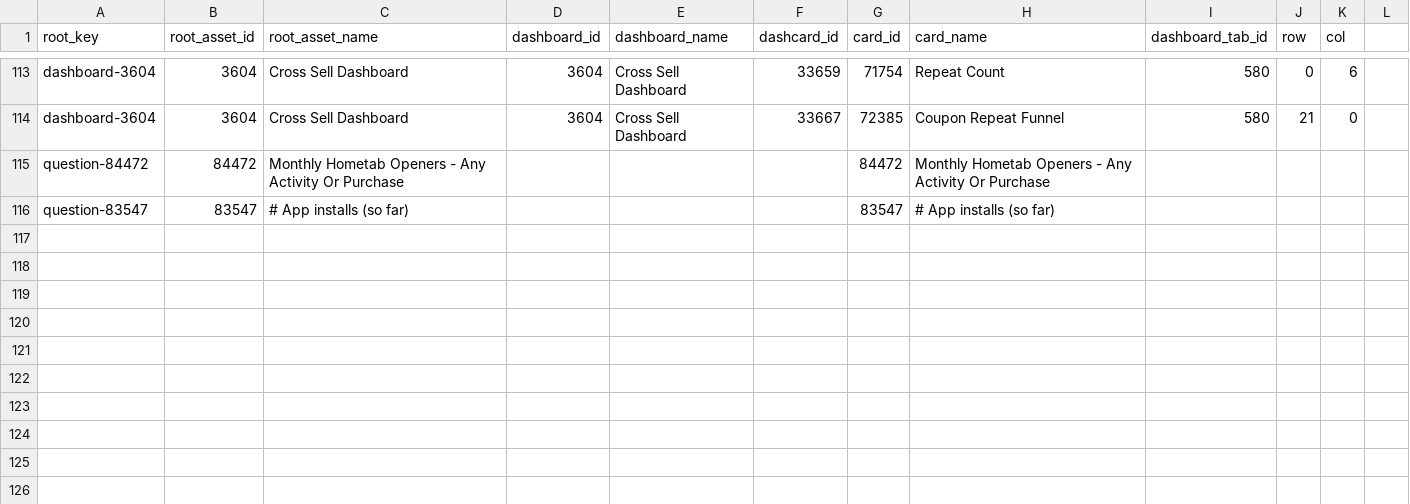
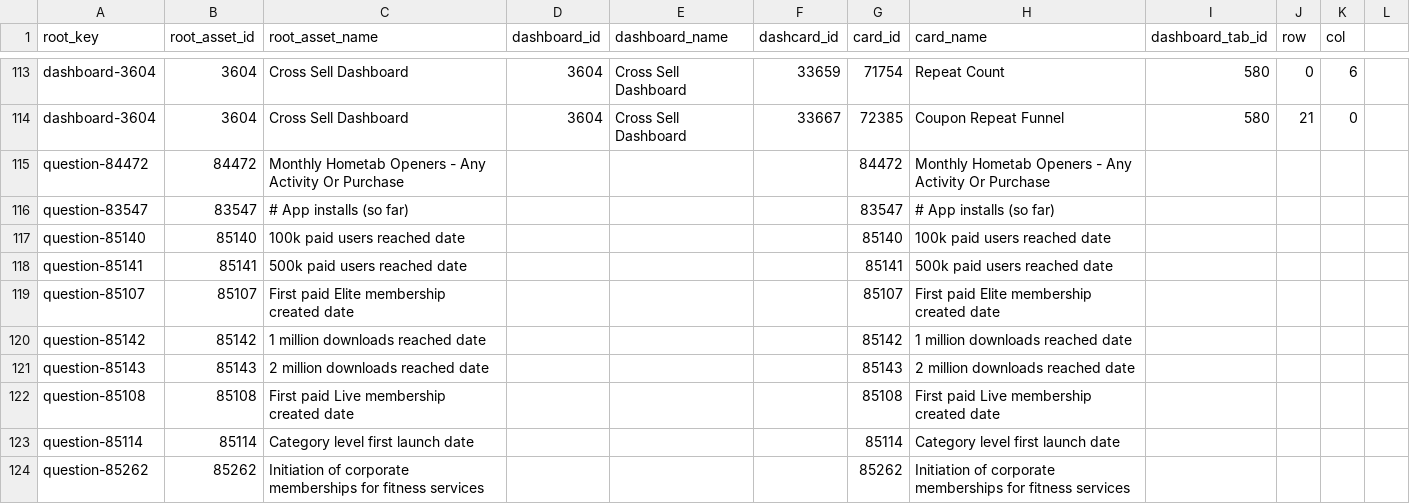
Before and after one commit to curefit/auditor-portal, a CSV file: artifacts/dashboard_card_mapping.csv, drawn as a sheet; only a part is shown, gaps mark what is left out; the diff names each change by its address in the sheet, - before the commit and + after, or states it on an @@ line.

```diff
--- a/artifacts/dashboard_card_mapping.csv
+++ b/artifacts/dashboard_card_mapping.csv
+row 117: question-85140 | 85140 | 100k paid users reached date |  |  |  | 85140 | 100k paid users reached date
+row 118: question-85141 | 85141 | 500k paid users reached date |  |  |  | 85141 | 500k paid users reached date
+row 119: question-85107 | 85107 | First paid Elite membership created date |  |  |  | 85107 | First paid Elite membership created date
+row 120: question-85142 | 85142 | 1 million downloads reached date |  |  |  | 85142 | 1 million downloads reached date
+row 121: question-85143 | 85143 | 2 million downloads reached date |  |  |  | 85143 | 2 million downloads reached date
+row 122: question-85108 | 85108 | First paid Live membership created date |  |  |  | 85108 | First paid Live membership created date
+row 123: question-85114 | 85114 | Category level first launch date |  |  |  | 85114 | Category level first launch date
+row 124: question-85262 | 85262 | Initiation of corporate memberships for fitness services |  |  |  | 85262 | Initiation of corporate memberships for fitness services
```
Also changed, not shown: 23 other files.
